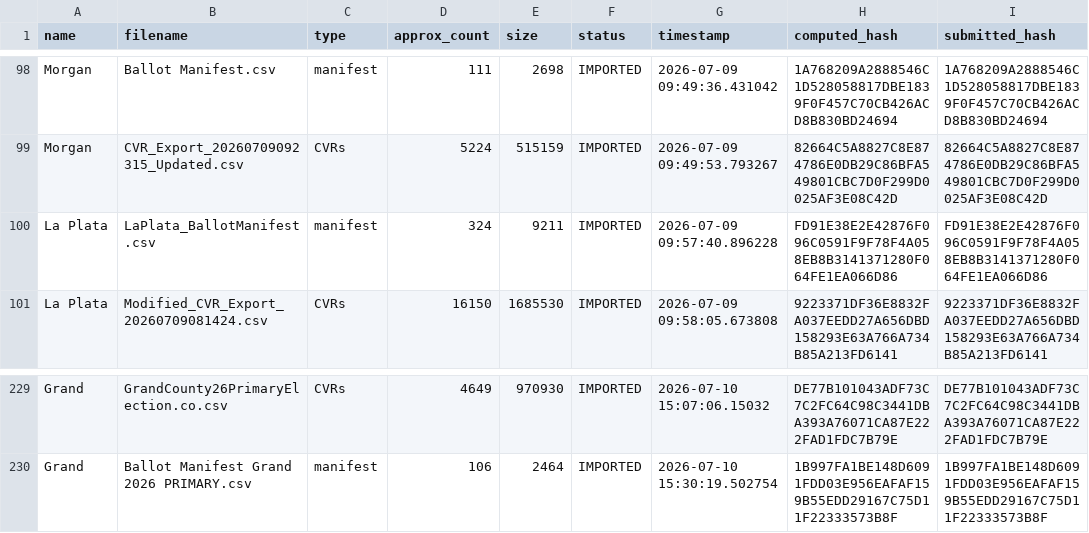
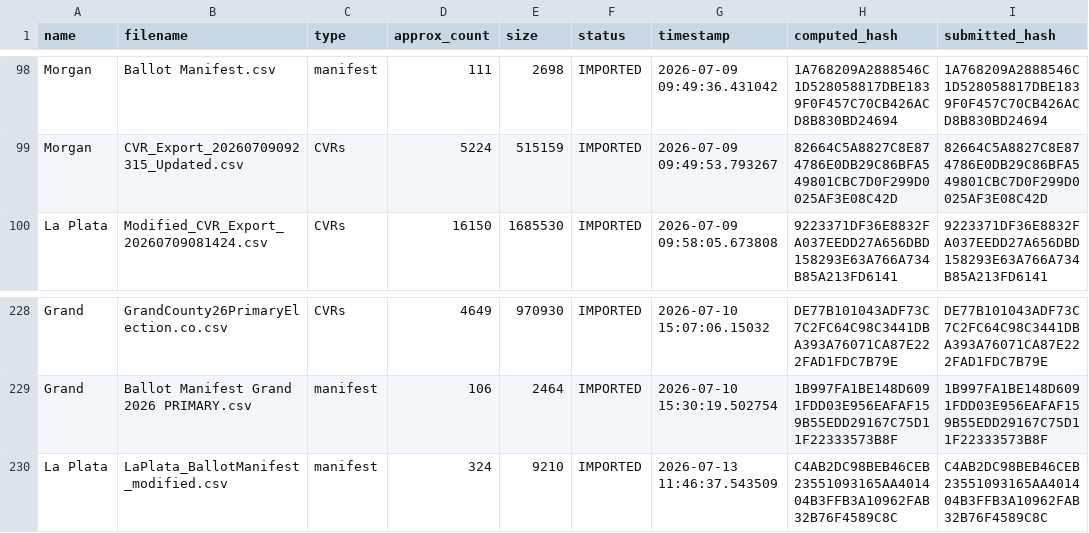
Before and after one commit to nealmcb/auditcenter, a CSV file: 2026/primary/files/uploadStatus.csv, drawn as a sheet; only a part is shown, gaps mark what is left out; removed rows and columns are numbered as before the commit, all else as after; the diff names each change by its address in the sheet, - before the commit and + after, or states it on an @@ line.

```diff
--- a/2026/primary/files/uploadStatus.csv
+++ b/2026/primary/files/uploadStatus.csv
-row 100: La Plata | LaPlata_BallotManifest.csv | manifest | 324 | 9211 | IMPORTED | 2026-07-09 09:57:40.896228 | FD91E38E2E42876F096C0591F9F78F4A058EB8B3141371280F064FE1EA066D86 | FD91E38E2E42876F096C0591F9F78F4A058EB8B3141371280F064FE1EA066D86
+row 230: La Plata | LaPlata_BallotManifest_modified.csv | manifest | 324 | 9210 | IMPORTED | 2026-07-13 11:46:37.543509 | C4AB2DC98BEB46CEB23551093165AA401404B3FFB3A10962FAB32B76F4589C8C | C4AB2DC98BEB46CEB23551093165AA401404B3FFB3A10962FAB32B76F4589C8C
```
Also changed, not shown: 2026/primary/files/LaPlata.csv, 3 other files.
